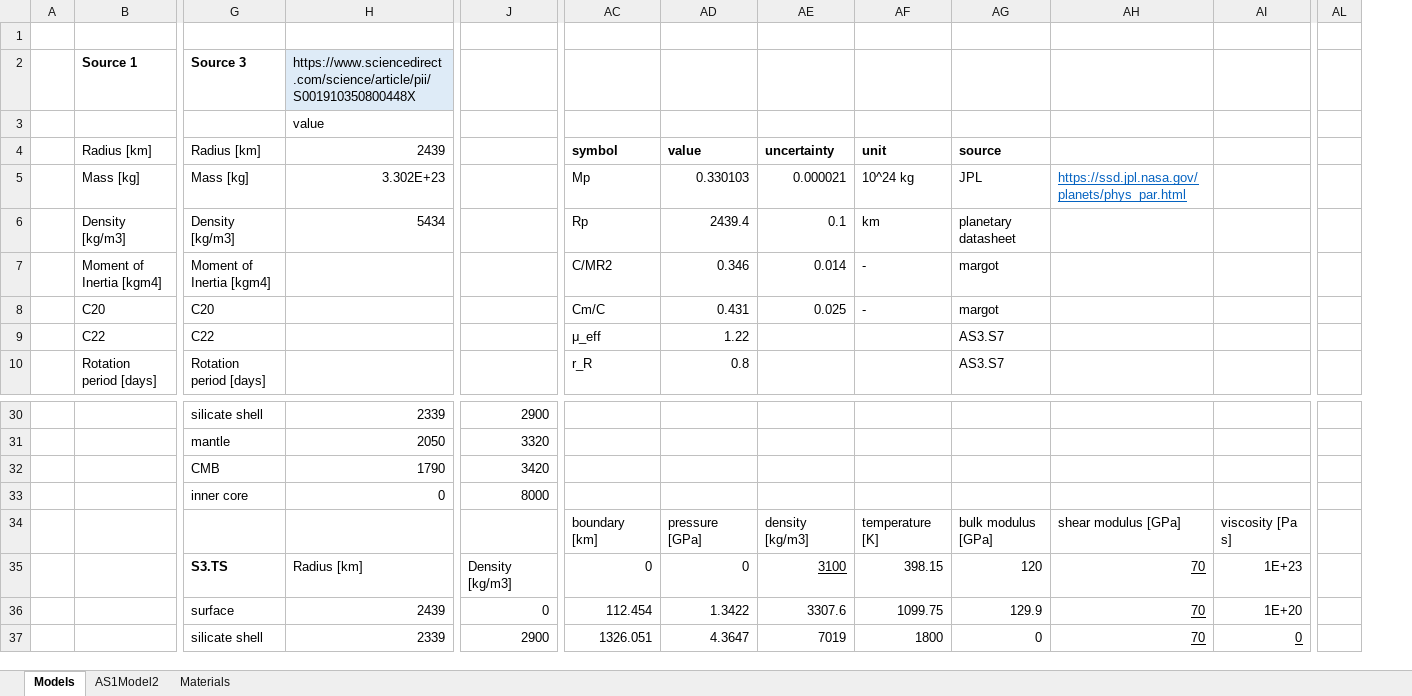
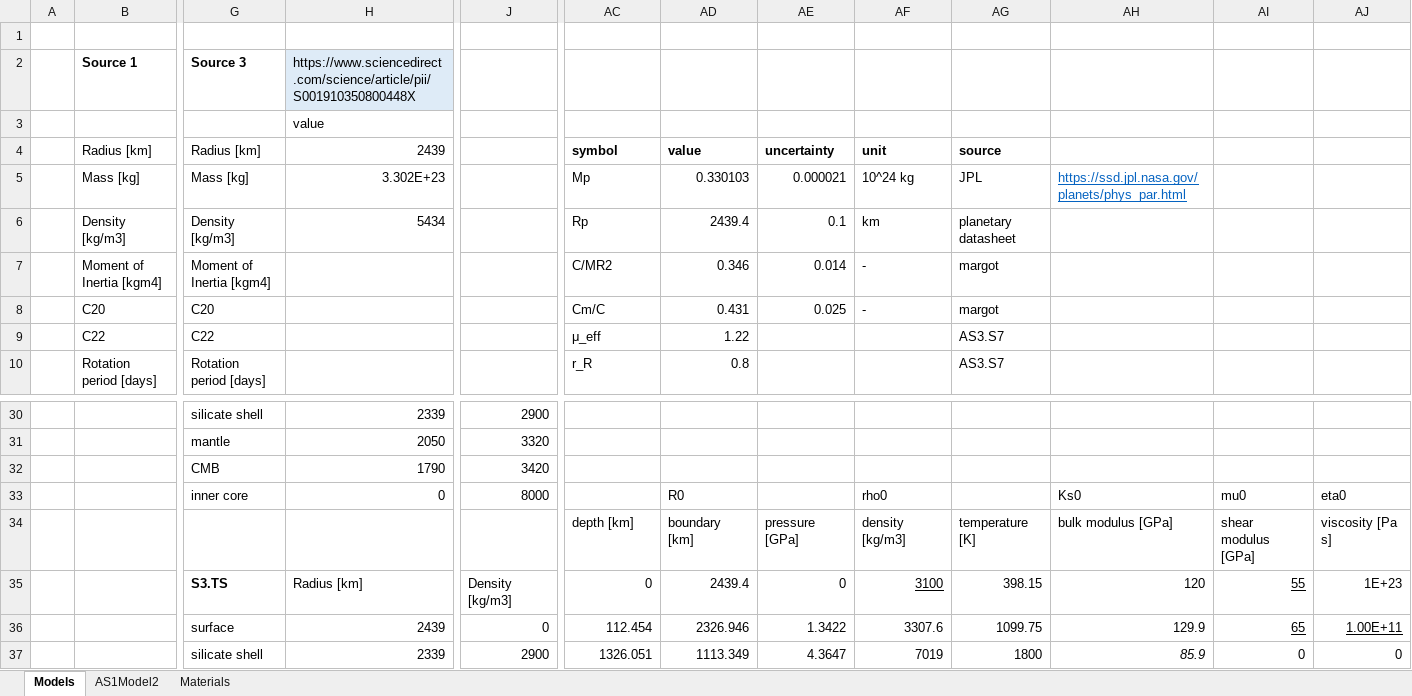
Before and after one commit to TheoHuegens/PPI_AS3, an Excel workbook: MercuryModel.xlsx, sheet Models, drawn as a sheet; only a part is shown, gaps mark what is left out; values as stored, in another font and other column widths than the file's, no borders; charts and pictures not drawn; removed rows and columns are numbered as before the commit, all else as after; rows hold the shown columns only; the diff covers the shown part only; the diff names each change by its address in the sheet, - before the commit and + after, or states it on an @@ line.

```diff
--- a/MercuryModel.xlsx (sheet Models)
+++ b/MercuryModel.xlsx (sheet Models)
+column AI, rows 34-37: shear modulus [GPa] | 55 | 65 | 0
-column AL, empty
-row 33:  |  | inner core | 0 | 8000
+row 33:  |  | inner core | 0 | 8000 |  | R0 |  | rho0 |  | Ks0 | mu0 | eta0
-AC34: boundary [km]
+AC34: depth [km]
-AD34: pressure [GPa]
+AD34: boundary [km]
-AE34: density [kg/m3]
+AE34: pressure [GPa]
-AF34: temperature [K]
+AF34: density [kg/m3]
-AG34: bulk modulus [GPa]
+AG34: temperature [K]
-AH34: shear modulus [GPa]
+AH34: bulk modulus [GPa]
-AD35: 0
+AD35: 2439.4
-AE35: 3100
+AE35: 0
-AE35 underline: on
+AE35 underline: off
-AF35: 398.15
+AF35: 3100
-AF35 underline: off
+AF35 underline: on
-AG35: 120
+AG35: 398.15
-AH35: 70
+AH35: 120
-AH35:AH37 underline: on
+AH35:AH37 underline: off
-AD36: 1.3422
+AD36: 2326.946
-AE36: 3307.6
+AE36: 1.3422
-AF36: 1099.75
+AF36: 3307.6
-AG36: 129.9
+AG36: 1099.75
-AH36: 70
+AH36: 129.9
-AJ36: 1E+20
+AJ36: 1.00E+11
-AJ36 underline: off
+AJ36 underline: on
-AD37: 4.3647
+AD37: 1113.349
-AE37: 7019
+AE37: 4.3647
-AF37: 1800
+AF37: 7019
-AG37: 0
+AG37: 1800
-AH37: 70
+AH37: 85.9
-AH37 italic: off
+AH37 italic: on
-AJ37 underline: on
+AJ37 underline: off
```
Also changed, not shown: 3 added rows, 3 removed rows, 64 edited cells and cell formats elsewhere in this sheet, formulas that keep their value, 12 other files.
